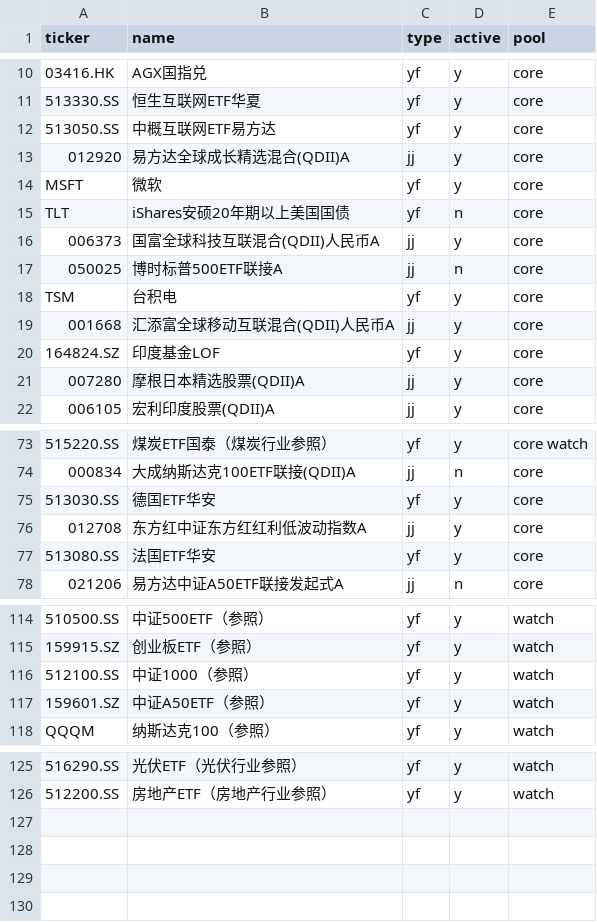
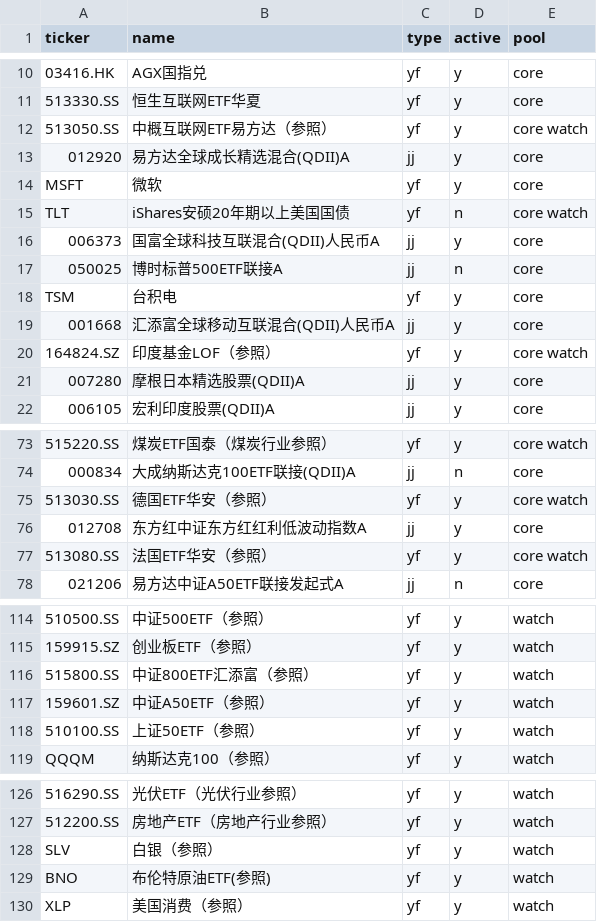
Before and after one commit to Johonzheng/mechanical-asset-monitor, a CSV file: portfolio.csv, drawn as a sheet; only a part is shown, gaps mark what is left out; the diff covers the shown part only; the diff names each change by its address in the sheet, - before the commit and + after, or states it on an @@ line.

Commit message:
Update portfolio.csv

```diff
--- a/portfolio.csv
+++ b/portfolio.csv
-B12 (name): 中概互联网ETF易方达
+B12 (name): 中概互联网ETF易方达（参照）
-E12 (pool): core
+E12 (pool): core watch
-E15 (pool): core
+E15 (pool): core watch
-B20 (name): 印度基金LOF
+B20 (name): 印度基金LOF（参照）
-E20 (pool): core
+E20 (pool): core watch
-B75 (name): 德国ETF华安
+B75 (name): 德国ETF华安（参照）
-E75 (pool): core
+E75 (pool): core watch
-B77 (name): 法国ETF华安
+B77 (name): 法国ETF华安（参照）
-E77 (pool): core
+E77 (pool): core watch
-A116 (ticker): 512100.SS
+A116 (ticker): 515800.SS
-B116 (name): 中证1000（参照）
+B116 (name): 中证800ETF汇添富（参照）
+row 118: 510100.SS | 上证50ETF（参照） | yf | y | watch
+row 128: SLV | 白银（参照） | yf | y | watch
+row 129: BNO | 布伦特原油ETF(参照) | yf | y | watch
+row 130: XLP | 美国消费（参照） | yf | y | watch
```
Also changed, not shown: 8 edited cells elsewhere in this file.
